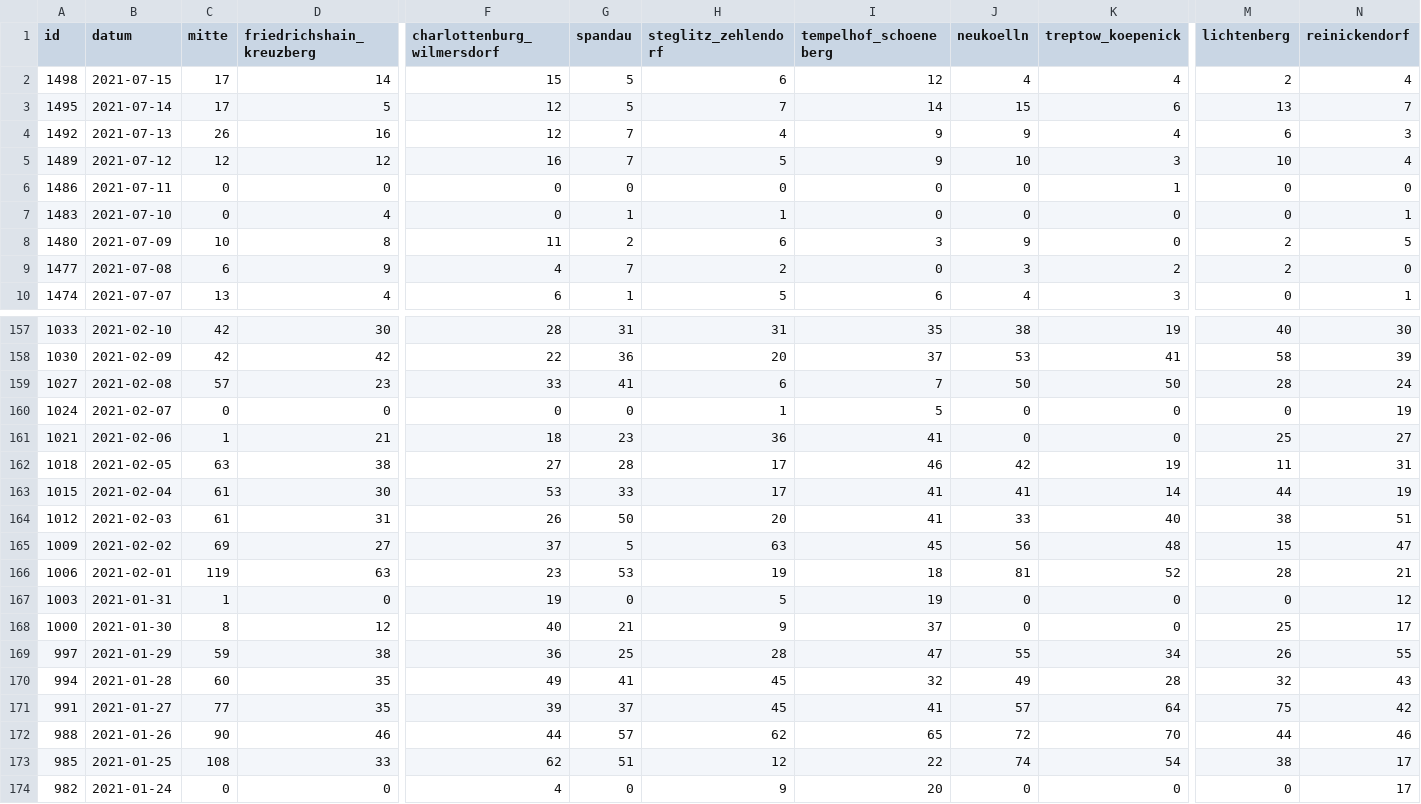
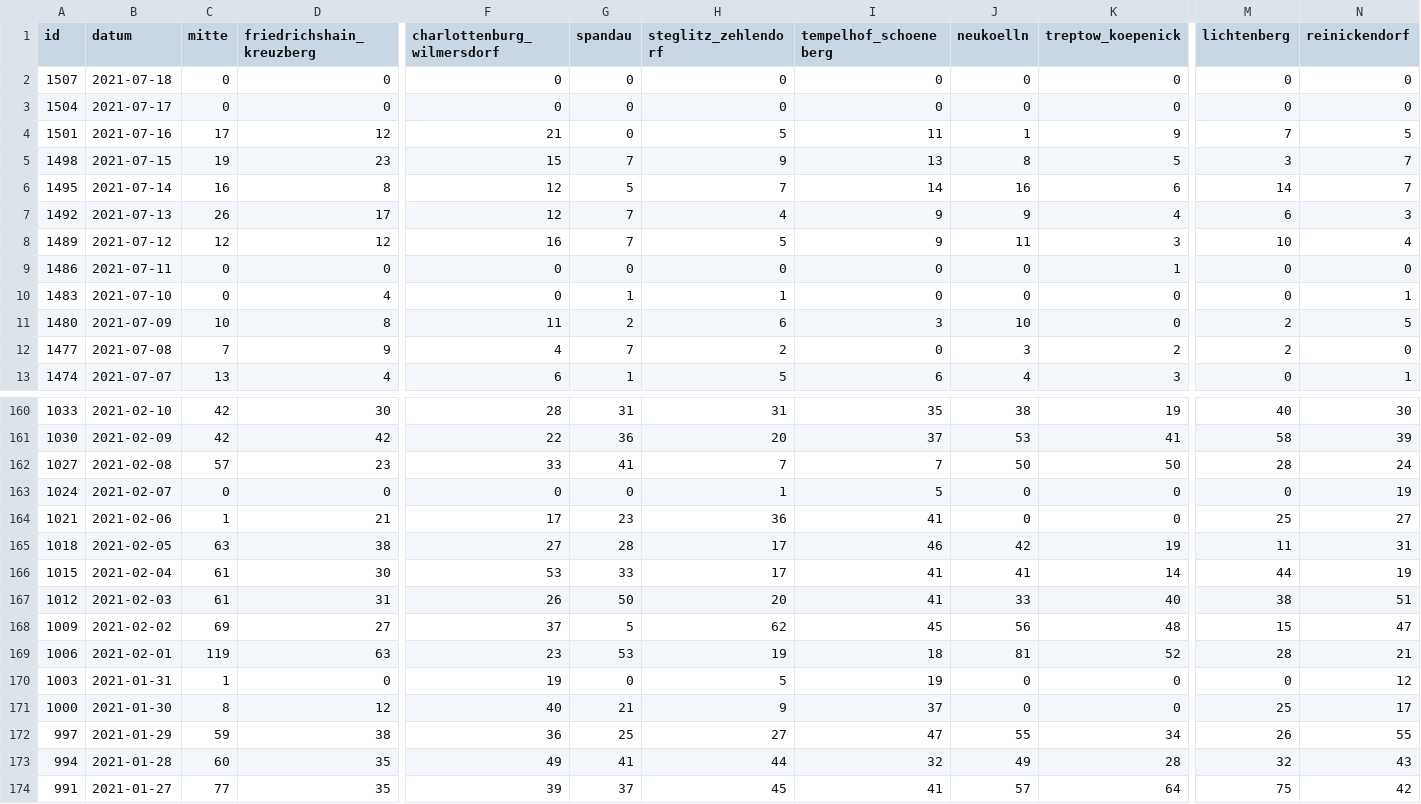
Before and after one commit to MarkusH/covid19-berlin, a CSV file: data/daily-numbers.csv, drawn as a sheet; only a part is shown, gaps mark what is left out; the shorter side is filled out with more unchanged rows; addresses are those after the commit; rows hold the shown columns only; the diff covers the shown part only; the diff names each change by its address in the sheet, - before the commit and + after, or states it on an @@ line.

```diff
--- a/data/daily-numbers.csv
+++ b/data/daily-numbers.csv
+row 2: 1507 | 2021-07-18 | 0 | 0 | 0 | 0 | 0 | 0 | 0 | 0 | 0 | 0
+row 3: 1504 | 2021-07-17 | 0 | 0 | 0 | 0 | 0 | 0 | 0 | 0 | 0 | 0
+row 4: 1501 | 2021-07-16 | 17 | 12 | 21 | 0 | 5 | 11 | 1 | 9 | 7 | 5
-C5 (mitte): 17
+C5 (mitte): 19
-D5 (friedrichshain_kreuzberg): 14
+D5 (friedrichshain_kreuzberg): 23
-G5 (spandau): 5
+G5 (spandau): 7
-H5 (steglitz_zehlendorf): 6
+H5 (steglitz_zehlendorf): 9
-I5 (tempelhof_schoeneberg): 12
+I5 (tempelhof_schoeneberg): 13
-J5 (neukoelln): 4
+J5 (neukoelln): 8
-K5 (treptow_koepenick): 4
+K5 (treptow_koepenick): 5
-M5 (lichtenberg): 2
+M5 (lichtenberg): 3
-N5 (reinickendorf): 4
+N5 (reinickendorf): 7
-C6 (mitte): 17
+C6 (mitte): 16
-D6 (friedrichshain_kreuzberg): 5
+D6 (friedrichshain_kreuzberg): 8
-J6 (neukoelln): 15
+J6 (neukoelln): 16
-M6 (lichtenberg): 13
+M6 (lichtenberg): 14
-D7 (friedrichshain_kreuzberg): 16
+D7 (friedrichshain_kreuzberg): 17
-J8 (neukoelln): 10
+J8 (neukoelln): 11
-J11 (neukoelln): 9
+J11 (neukoelln): 10
-C12 (mitte): 6
+C12 (mitte): 7
-H162 (steglitz_zehlendorf): 6
+H162 (steglitz_zehlendorf): 7
-F164 (charlottenburg_wilmersdorf): 18
+F164 (charlottenburg_wilmersdorf): 17
-H168 (steglitz_zehlendorf): 63
+H168 (steglitz_zehlendorf): 62
-H172 (steglitz_zehlendorf): 28
+H172 (steglitz_zehlendorf): 27
-H173 (steglitz_zehlendorf): 45
+H173 (steglitz_zehlendorf): 44
```
Also changed, not shown: 95 edited cells elsewhere in this file, data/7-day-incidence.csv, data/daily-indicators.csv.
